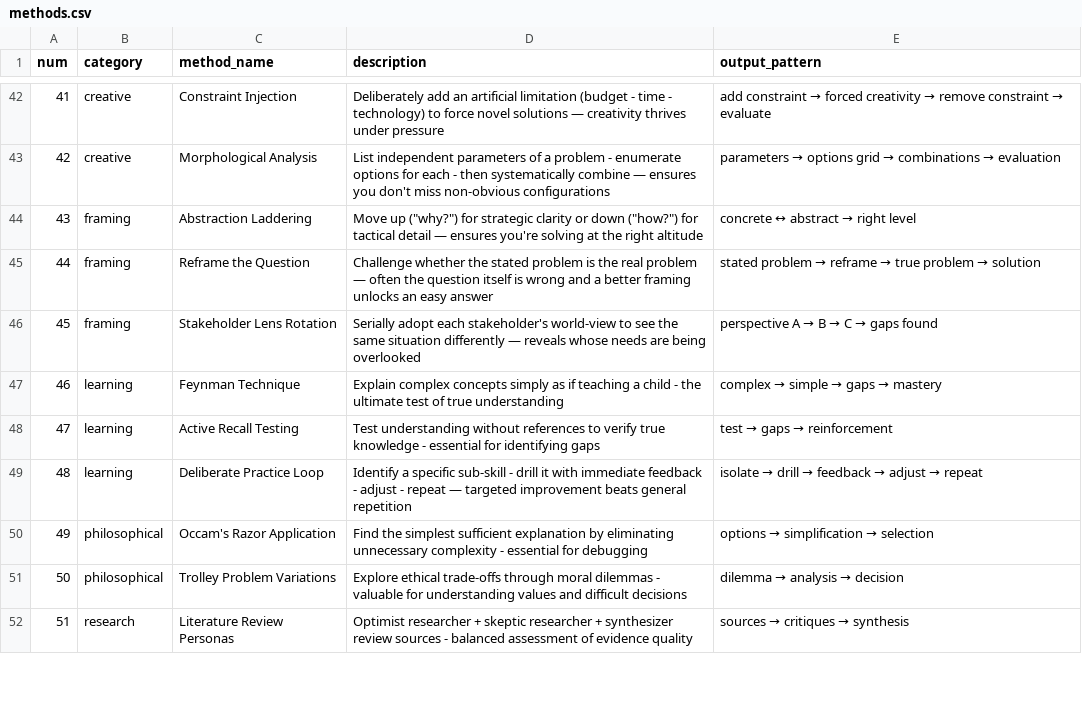
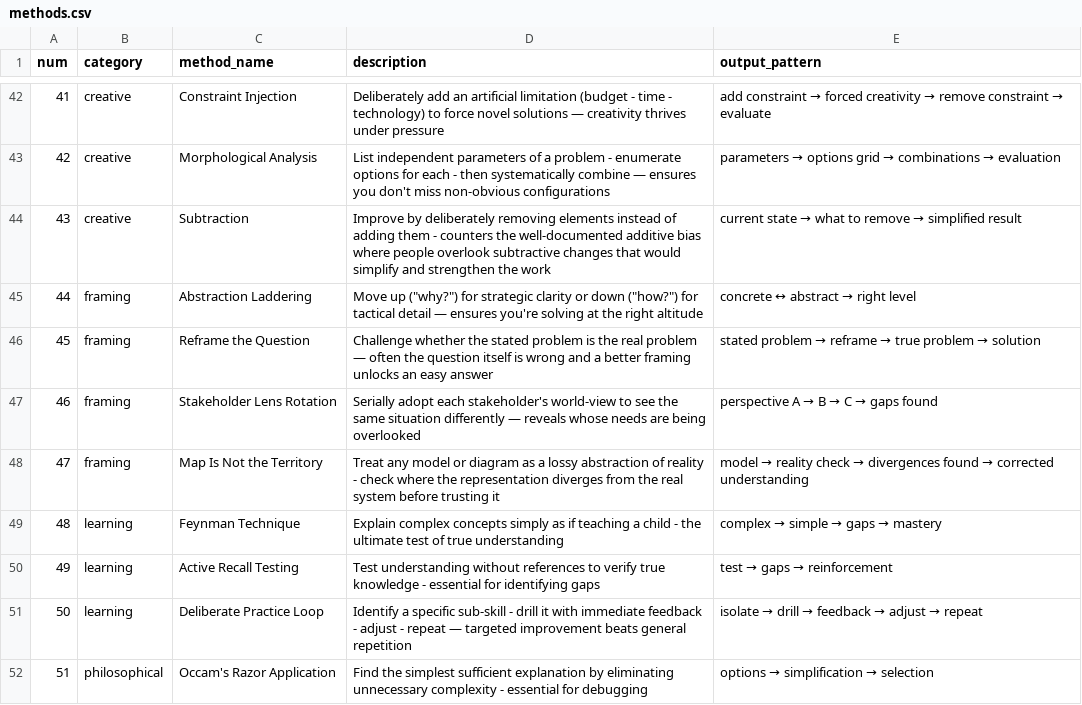
Before and after one commit to neryabCommitted/garmin-rsvp, a CSV file: .claude/skills/bmad-advanced-elicitation/methods.csv, drawn as a sheet; only a part is shown, gaps mark what is left out; the shorter side is filled out with more unchanged rows; addresses are those after the commit; the diff names each change by its address in the sheet, - before the commit and + after, or states it on an @@ line.

```diff
--- a/.claude/skills/bmad-advanced-elicitation/methods.csv
+++ b/.claude/skills/bmad-advanced-elicitation/methods.csv
+row 44: 43 | creative | Subtraction | Improve by deliberately removing elements instead of adding them - counters the well-documented additive bias where people overlook subtractive changes that would simplify and strengthen the work | current state → what to remove → simplified result
@@ column A (num) renumbered from row 45 down @@
+row 48: 47 | framing | Map Is Not the Territory | Treat any model or diagram as a lossy abstraction of reality - check where the representation diverges from the real system before trusting it | model → reality check → divergences found → corrected understanding
```
Also changed, not shown: _bmad/_config/bmad-help.csv, _bmad/_config/files-manifest.csv, 37 other files.
